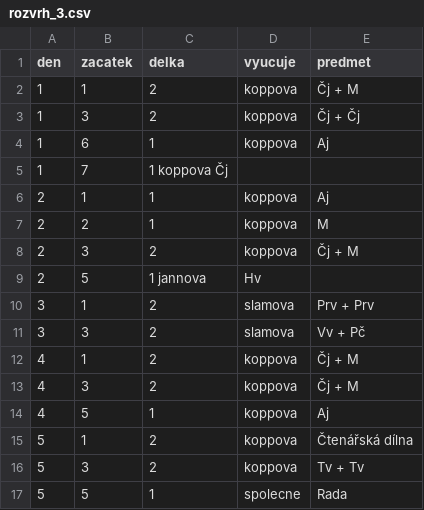
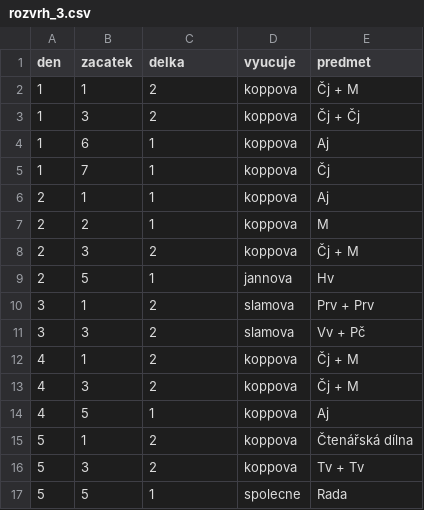
Before and after one commit to matyaskopp/zsplavsko-rozvrh, a CSV file: data/rozvrh_3.csv, drawn as a sheet.

```diff
--- a/data/rozvrh_3.csv
+++ b/data/rozvrh_3.csv
@@ -4,3 +4,3 @@ den,zacatek,delka,vyucuje,predmet
 1,6,1,koppova,Aj
-1,7,1 koppova Čj
+1,7,1,koppova,Čj
 2,1,1,koppova,Aj
@@ -8,3 +8,3 @@ den,zacatek,delka,vyucuje,predmet
 2,3,2,koppova,Čj + M
-2,5,1 jannova,Hv
+2,5,1,jannova,Hv
 3,1,2,slamova,Prv + Prv
```
Also changed, not shown: data/rozvrh_1.csv, data/rozvrh_2.csv, 1 other file.
